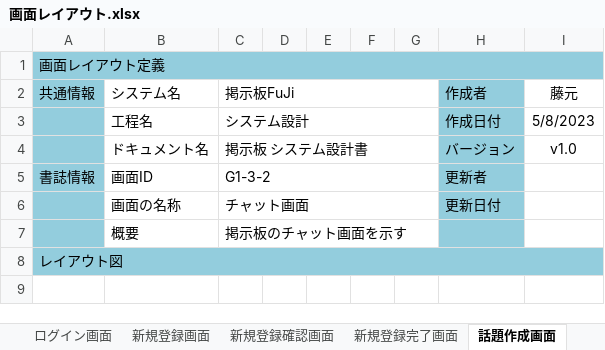
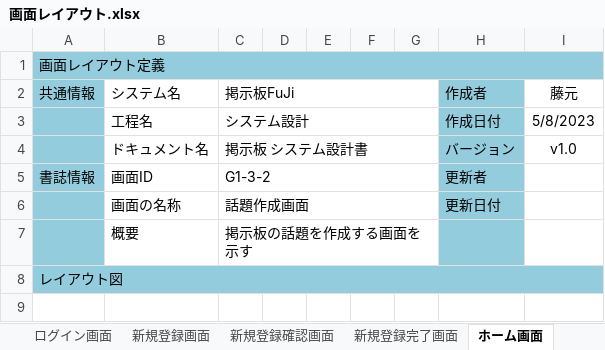
Before and after one commit to fujimondesu/2023Dev3Early, an Excel workbook: 02_画面設計書・モックアップ/画面レイアウト.xlsx, sheet ホーム画面, drawn as a sheet; only a part is shown; values as stored, in another font and other column widths than the file's, no borders; charts and pictures not drawn; the diff names each change by its address in the sheet, - before the commit and + after, or states it on an @@ line.

```diff
--- a/02_画面設計書・モックアップ/画面レイアウト.xlsx (sheet ホーム画面)
+++ b/02_画面設計書・モックアップ/画面レイアウト.xlsx (sheet ホーム画面)
-sheet tab: 話題作成画面
+sheet tab: ホーム画面
-C6 (掲示板FuJi): チャット画面
+C6 (掲示板FuJi): 話題作成画面
-C7 (掲示板FuJi): 掲示板のチャット画面を示す
+C7 (掲示板FuJi): 掲示板の話題を作成する画面を示す
```
Also changed, not shown: sheet ユーザー情報変更完了画面, sheet ユーザー情報変更確認画面, sheet パスワード変更確認画面, sheet ユーザー情報変更画面, sheet ユーザー情報画面, other sheet tabs, charts or pictures.
